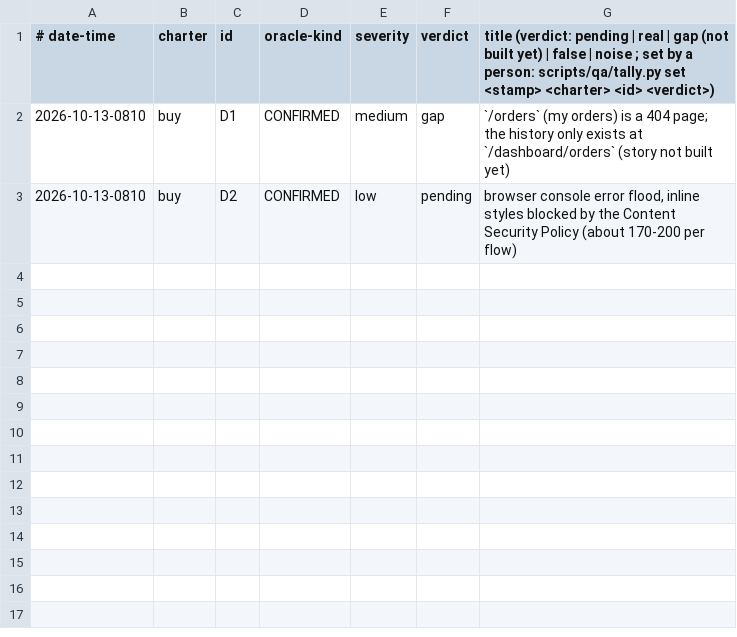
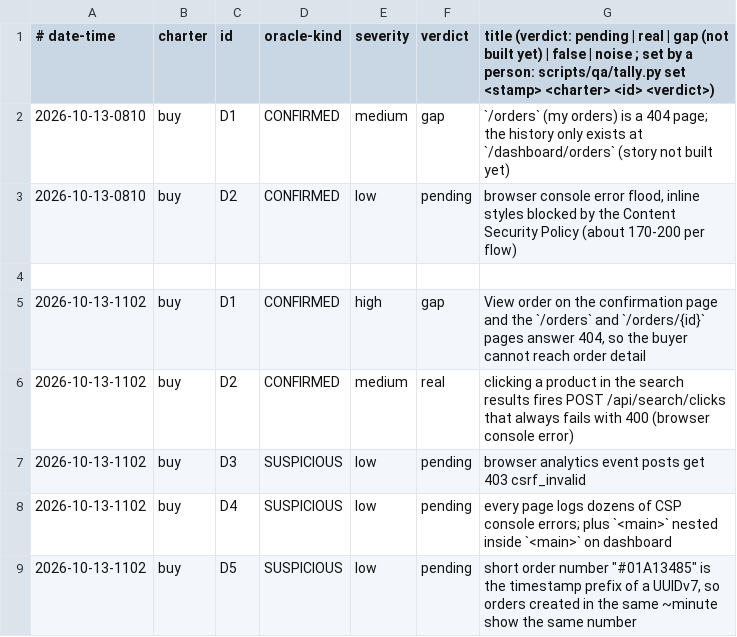
Before and after one commit to zaharzagrava/portfolio-sandbox, a TSV file: scripts/qa/findings.tsv, drawn as a sheet.

```diff
--- a/scripts/qa/findings.tsv
+++ b/scripts/qa/findings.tsv
@@ -3 +3,7 @@
 2026-10-13-0810	buy	D2	CONFIRMED	low	pending	browser console error flood, inline styles blocked by the Content Security Policy (about 170-200 per flow)
+
+2026-10-13-1102	buy	D1	CONFIRMED	high	gap	"View order" on the confirmation page and the `/orders` and `/orders/{id}` pages answer 404, so the buyer cannot reach order detail
+2026-10-13-1102	buy	D2	CONFIRMED	medium	real	clicking a product in the search results fires POST /api/search/clicks that always fails with 400 (browser console error)
+2026-10-13-1102	buy	D3	SUSPICIOUS	low	pending	browser analytics event posts get 403 csrf_invalid
+2026-10-13-1102	buy	D4	SUSPICIOUS	low	pending	every page logs dozens of CSP console errors; plus `<main>` nested inside `<main>` on dashboard
+2026-10-13-1102	buy	D5	SUSPICIOUS	low	pending	short order number "#01A13485" is the timestamp prefix of a UUIDv7, so orders created in the same ~minute show the same number
```
Also changed, not shown: 29 other files.
